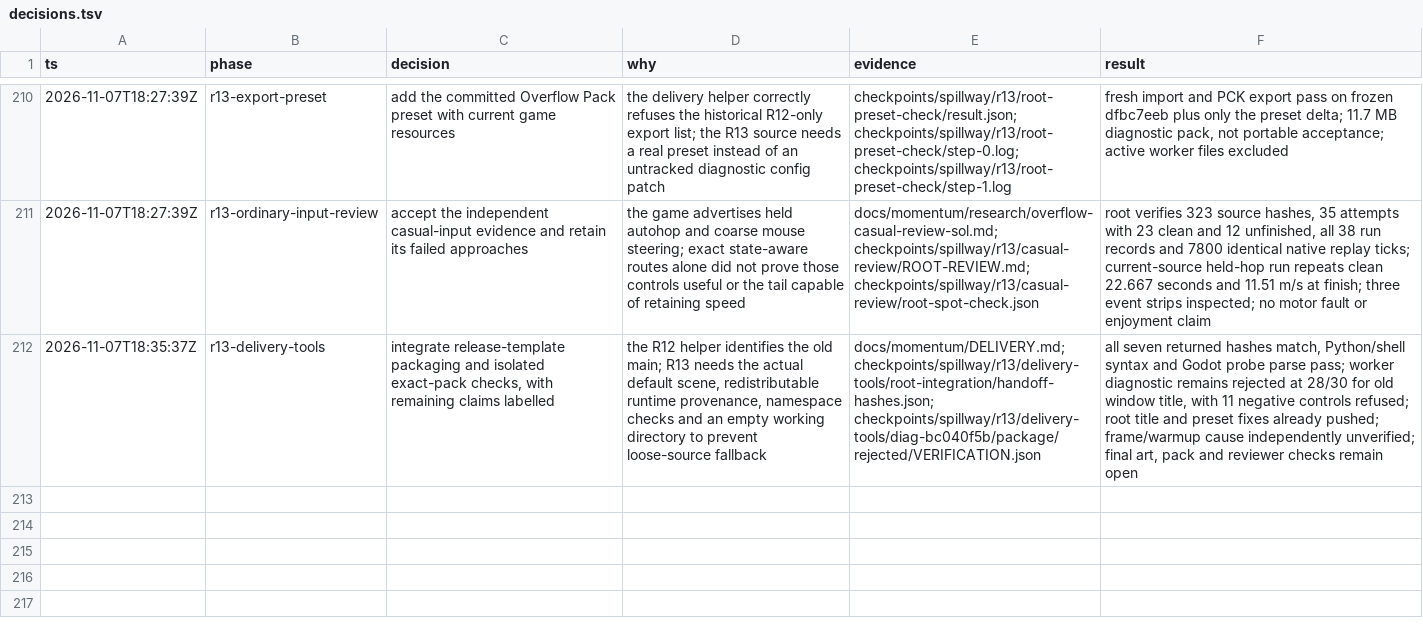
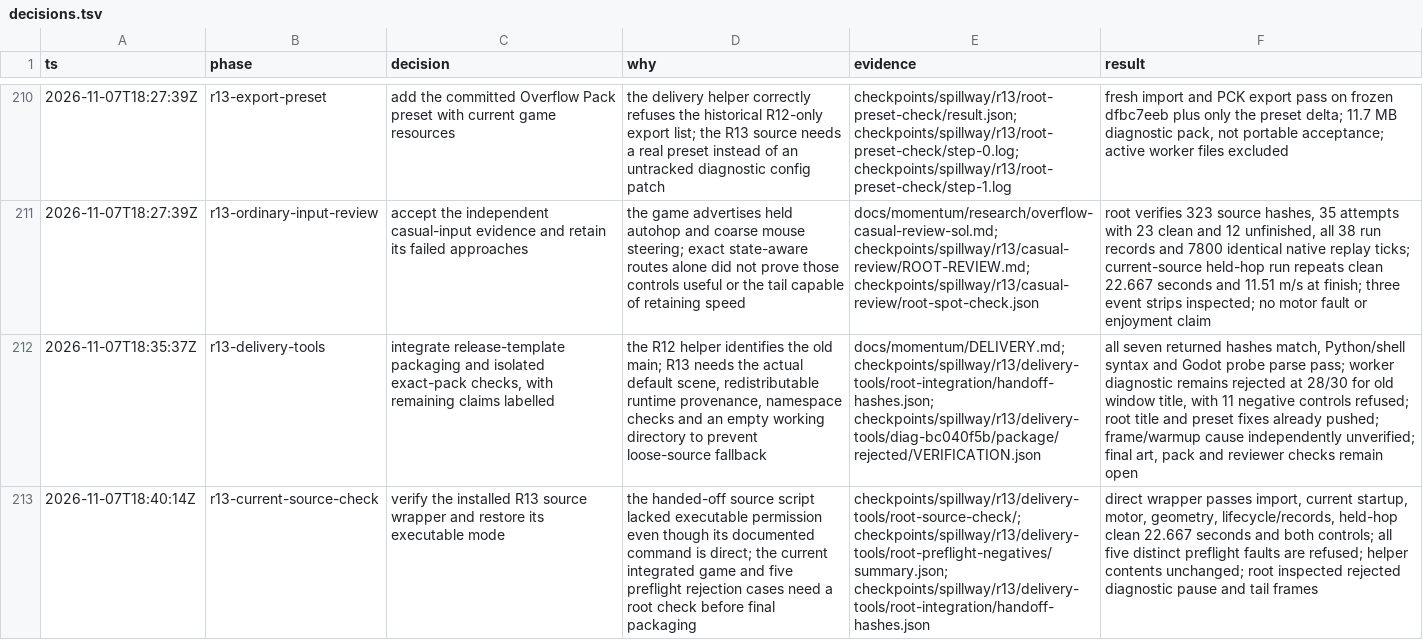
Before and after one commit to thatmike1/spillway, a TSV file: docs/reboot/decisions.tsv, drawn as a sheet; only a part is shown, gaps mark what is left out; the diff names each change by its address in the sheet, - before the commit and + after, or states it on an @@ line.

Commit message:
fix: make the overflow source checks runnable (ccChat-general-rowb)

```diff
--- a/docs/reboot/decisions.tsv
+++ b/docs/reboot/decisions.tsv
+row 213: 2026-11-07T18:40:14Z | r13-current-source-check | verify the installed R13 source wrapper and restore its executable mode | the handed-off source script lacked executable permission even though its documented command is direct; the current integrated game and five preflight rejection cases need a root check before final packaging | checkpoints/spillway/r13/delivery-tools/root-source-check/; checkpoints/spillway/r13/delivery-tools/root-preflight-negatives/summary.json; checkpoints/spillway/r13/delivery-tools/root-integration/handoff-hashes.json | direct wrapper passes import, current startup, motor, geometry, lifecycle/records, held-hop clean 22.667 seconds and both controls; all five distinct preflight faults are refused; helper contents unchanged; root inspected rejected diagnostic pause and tail frames
```
Also changed, not shown: 1 other file.
